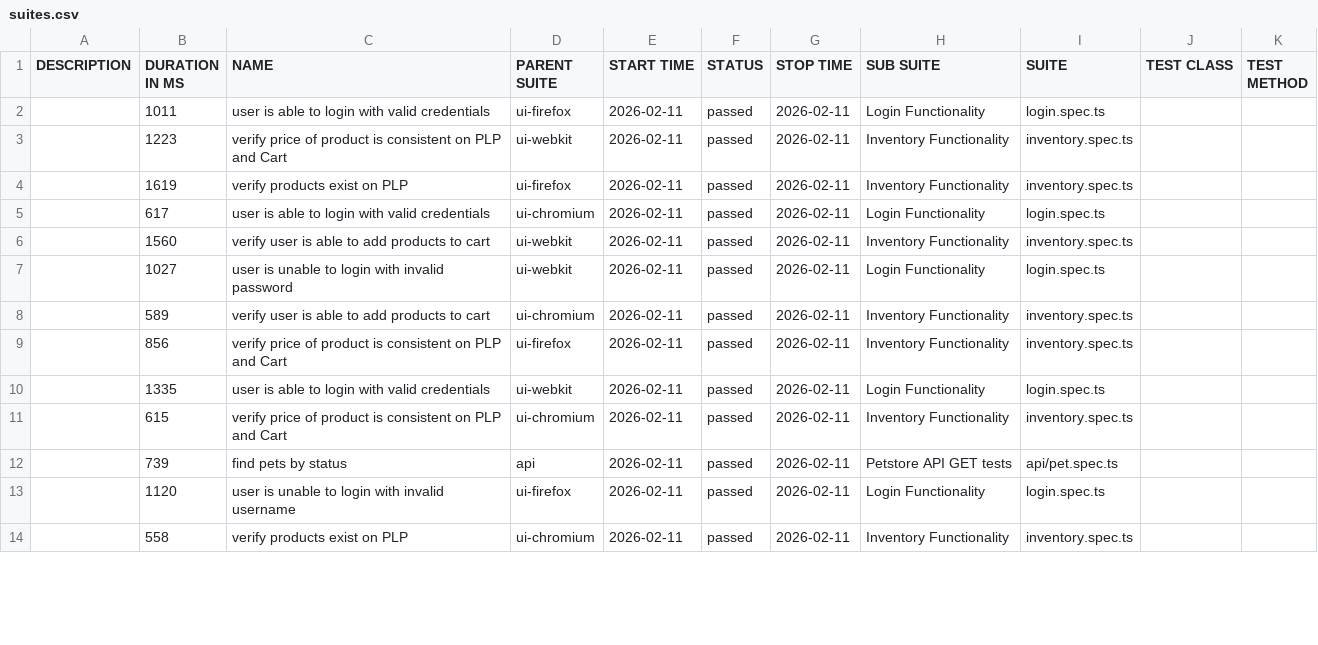
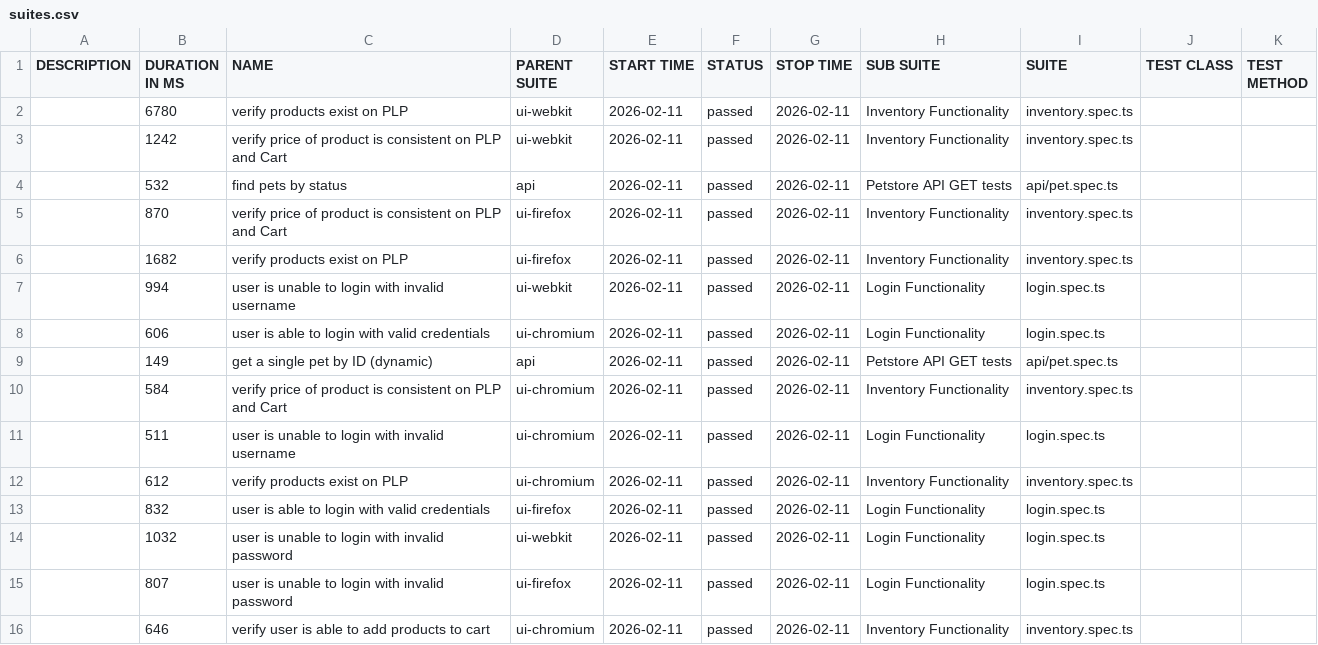
Before and after one commit to admalik10pearls/playwright-poc, a CSV file: data/suites.csv, drawn as a sheet; only a part is shown; the diff covers the shown part only.

```diff
--- a/data/suites.csv
+++ b/data/suites.csv
@@ -1,14 +1,16 @@
 "DESCRIPTION","DURATION IN MS","NAME","PARENT SUITE","START TIME","STATUS","STOP TIME","SUB SUITE","SUITE","TEST CLASS","TEST METHOD"
-"","1011","user is able to login with valid credentials","ui-firefox","2026-02-11","passed","2026-02-11","Login Functionality","login.spec.ts","",""
-"","1223","verify price of product is consistent on PLP and Cart","ui-webkit","2026-02-11","passed","2026-02-11","Inventory Functionality","inventory.spec.ts","",""
-"","1619","verify products exist on PLP","ui-firefox","2026-02-11","passed","2026-02-11","Inventory Functionality","inventory.spec.ts","",""
-"","617","user is able to login with valid credentials","ui-chromium","2026-02-11","passed","2026-02-11","Login Functionality","login.spec.ts","",""
-"","1560","verify user is able to add products to cart","ui-webkit","2026-02-11","passed","2026-02-11","Inventory Functionality","inventory.spec.ts","",""
-"","1027","user is unable to login with invalid password","ui-webkit","2026-02-11","passed","2026-02-11","Login Functionality","login.spec.ts","",""
-"","589","verify user is able to add products to cart","ui-chromium","2026-02-11","passed","2026-02-11","Inventory Functionality","inventory.spec.ts","",""
-"","856","verify price of product is consistent on PLP and Cart","ui-firefox","2026-02-11","passed","2026-02-11","Inventory Functionality","inventory.spec.ts","",""
-"","1335","user is able to login with valid credentials","ui-webkit","2026-02-11","passed","2026-02-11","Login Functionality","login.spec.ts","",""
-"","615","verify price of product is consistent on PLP and Cart","ui-chromium","2026-02-11","passed","2026-02-11","Inventory Functionality","inventory.spec.ts","",""
-"","739","find pets by status","api","2026-02-11","passed","2026-02-11","Petstore API GET tests","api/pet.spec.ts","",""
-"","1120","user is unable to login with invalid username","ui-firefox","2026-02-11","passed","2026-02-11","Login Functionality","login.spec.ts","",""
-"","558","verify products exist on PLP","ui-chromium","2026-02-11","passed","2026-02-11","Inventory Functionality","inventory.spec.ts","",""
+"","6780","verify products exist on PLP","ui-webkit","2026-02-11","passed","2026-02-11","Inventory Functionality","inventory.spec.ts","",""
+"","1242","verify price of product is consistent on PLP and Cart","ui-webkit","2026-02-11","passed","2026-02-11","Inventory Functionality","inventory.spec.ts","",""
+"","532","find pets by status","api","2026-02-11","passed","2026-02-11","Petstore API GET tests","api/pet.spec.ts","",""
+"","870","verify price of product is consistent on PLP and Cart","ui-firefox","2026-02-11","passed","2026-02-11","Inventory Functionality","inventory.spec.ts","",""
+"","1682","verify products exist on PLP","ui-firefox","2026-02-11","passed","2026-02-11","Inventory Functionality","inventory.spec.ts","",""
+"","994","user is unable to login with invalid username","ui-webkit","2026-02-11","passed","2026-02-11","Login Functionality","login.spec.ts","",""
+"","606","user is able to login with valid credentials","ui-chromium","2026-02-11","passed","2026-02-11","Login Functionality","login.spec.ts","",""
+"","149","get a single pet by ID (dynamic)","api","2026-02-11","passed","2026-02-11","Petstore API GET tests","api/pet.spec.ts","",""
+"","584","verify price of product is consistent on PLP and Cart","ui-chromium","2026-02-11","passed","2026-02-11","Inventory Functionality","inventory.spec.ts","",""
+"","511","user is unable to login with invalid username","ui-chromium","2026-02-11","passed","2026-02-11","Login Functionality","login.spec.ts","",""
+"","612","verify products exist on PLP","ui-chromium","2026-02-11","passed","2026-02-11","Inventory Functionality","inventory.spec.ts","",""
+"","832","user is able to login with valid credentials","ui-firefox","2026-02-11","passed","2026-02-11","Login Functionality","login.spec.ts","",""
+"","1032","user is unable to login with invalid password","ui-webkit","2026-02-11","passed","2026-02-11","Login Functionality","login.spec.ts","",""
+"","807","user is unable to login with invalid password","ui-firefox","2026-02-11","passed","2026-02-11","Login Functionality","login.spec.ts","",""
+"","646","verify user is able to add products to cart","ui-chromium","2026-02-11","passed","2026-02-11","Inventory Functionality","inventory.spec.ts","",""
```
Also changed, not shown: 2 removed rows and 11 edited cells elsewhere in this file, 57 other files.
